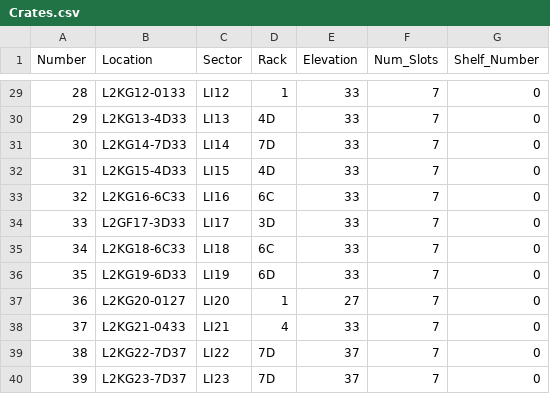
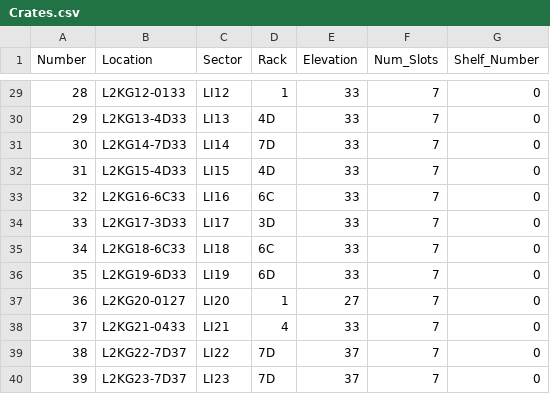
Before and after one commit to slaclab/mps_database, a CSV file: import/Crates.csv, drawn as a sheet; only a part is shown, gaps mark what is left out.

Commit message:
Fixed crate name

```diff
--- a/import/Crates.csv
+++ b/import/Crates.csv
@@ -33,3 +33,3 @@ Number,Location,Sector,Rack,Elevation,Num_Slots,Shelf_Number
 32,L2KG16-6C33,LI16,6C,33,7,0
-33,L2GF17-3D33,LI17,3D,33,7,0
+33,L2KG17-3D33,LI17,3D,33,7,0
 34,L2KG18-6C33,LI18,6C,33,7,0
```
